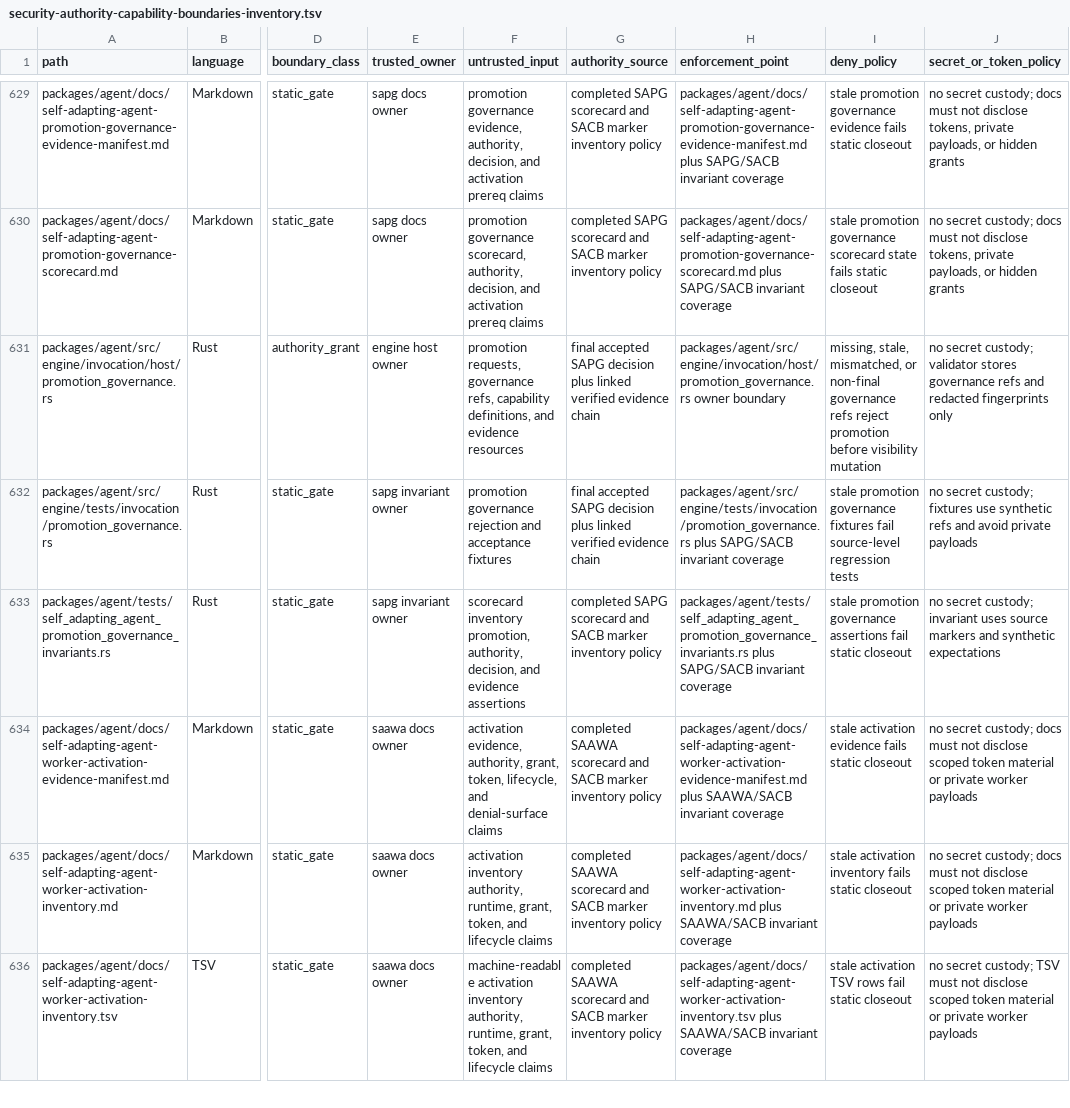
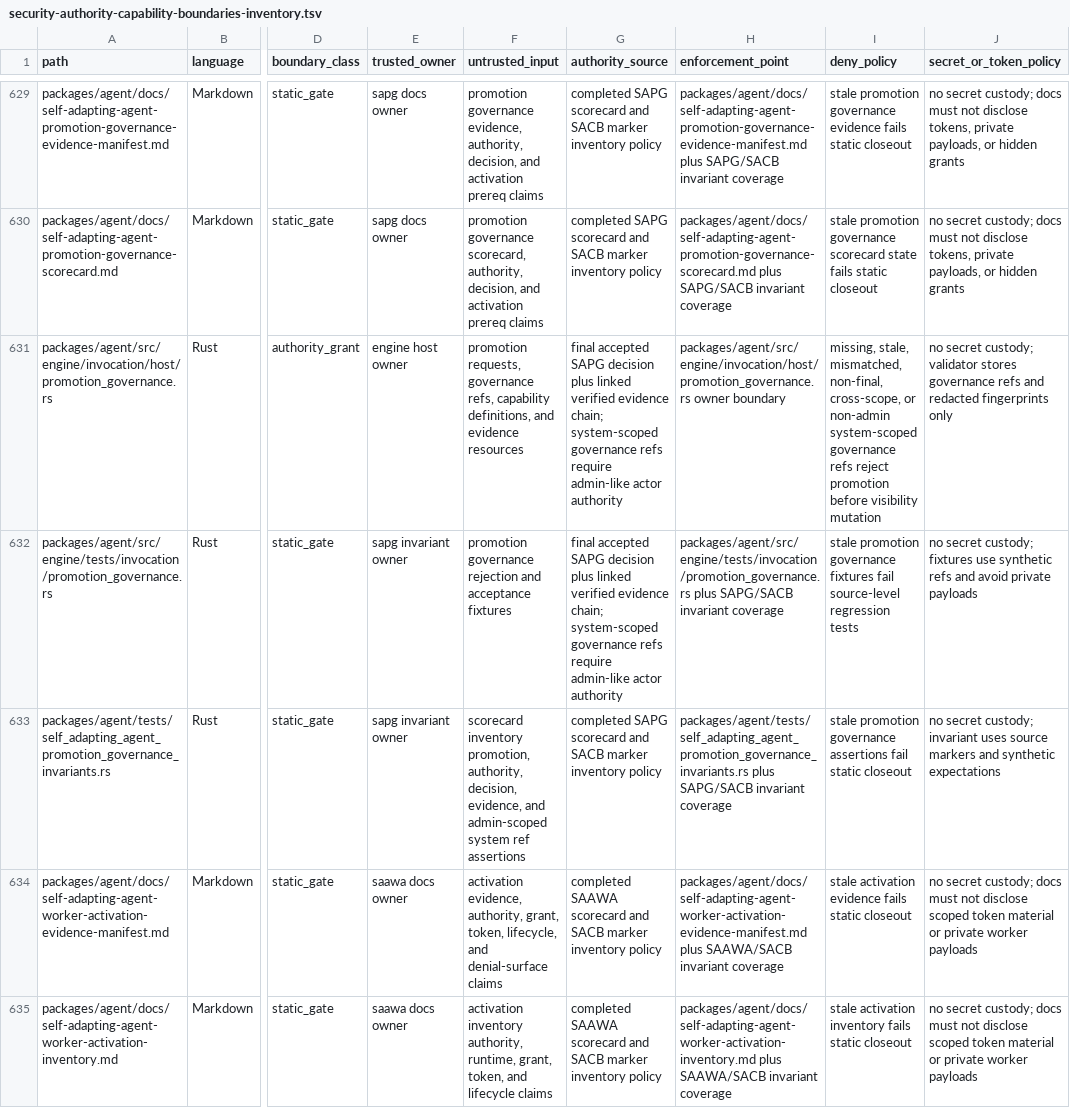
Before and after one commit to mhismail3/tron, a TSV file: packages/agent/docs/security-authority-capability-boundaries-inventory.tsv, drawn as a sheet; only a part is shown, gaps mark what is left out; the shorter side is filled out with more unchanged rows; the diff names each change by its address in the sheet, - before the commit and + after, or states it on an @@ line.

```diff
--- a/packages/agent/docs/security-authority-capability-boundaries-inventory.tsv
+++ b/packages/agent/docs/security-authority-capability-boundaries-inventory.tsv
-G631:G632 (authority_source): …verified evidence chain
+G631:G632 (authority_source): …verified evidence chain; system-scoped governance refs require admin-like actor authority
-I631 (deny_policy): …stale, mismatched, or non-final governance refs…
+I631 (deny_policy): …stale, mismatched, non-final, cross-scope, or non-admin system-scoped governance refs…
-F633 (untrusted_input): …authority, decision, and evidence assertions
+F633 (untrusted_input): …authority, decision, evidence, and admin-scoped system ref assertions
```
Also changed, not shown: packages/agent/docs/self-adapting-agent-successor-teardown-cleanup-inventory.tsv, 8 other files.
